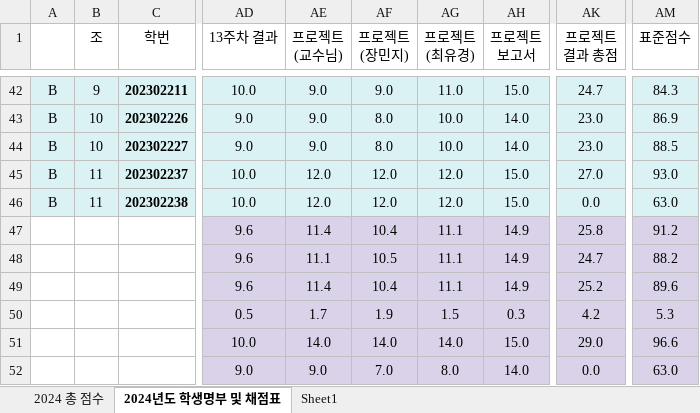
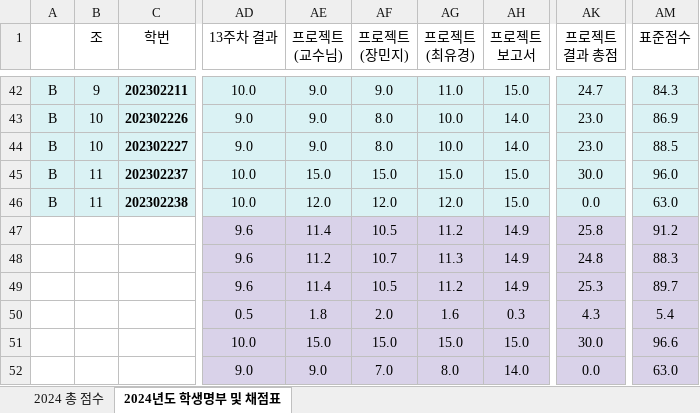
Before and after one commit to ISL-Homepage/ISL-Homepage.github.io, an Excel workbook: attachments/2024년_명부_및_점수.xlsx, sheet 2024년도 학생명부 및 채점표, drawn as a sheet; only a part is shown, gaps mark what is left out; values as stored, in another font and other column widths than the file's, no borders; conditional formats not drawn; the diff names each change by its address in the sheet, - before the commit and + after, or states it on an @@ line.

```diff
--- a/attachments/2024년_명부_및_점수.xlsx (sheet 2024년도 학생명부 및 채점표)
+++ b/attachments/2024년_명부_및_점수.xlsx (sheet 2024년도 학생명부 및 채점표)
-sheet tab: Sheet1
-AE45 (프로젝트 (교수님)): 12.0
+AE45 (프로젝트 (교수님)): 15.0
-AF45 (프로젝트 (장민지)): 12.0
+AF45 (프로젝트 (장민지)): 15.0
-AG45 (프로젝트 (최유경)): 12.0
+AG45 (프로젝트 (최유경)): 15.0
-AK45 (프로젝트 결과 총점): 27.0
+AK45 (프로젝트 결과 총점): 30.0
-AM45 (표준점수): 93.0
+AM45 (표준점수): 96.0
-AF47 (프로젝트 (장민지)): 10.4
+AF47 (프로젝트 (장민지)): 10.5
-AG47 (프로젝트 (최유경)): 11.1
+AG47 (프로젝트 (최유경)): 11.2
-AE48 (프로젝트 (교수님)): 11.1
+AE48 (프로젝트 (교수님)): 11.2
-AF48 (프로젝트 (장민지)): 10.5
+AF48 (프로젝트 (장민지)): 10.7
-AG48 (프로젝트 (최유경)): 11.1
+AG48 (프로젝트 (최유경)): 11.3
-AK48 (프로젝트 결과 총점): 24.7
+AK48 (프로젝트 결과 총점): 24.8
-AM48 (표준점수): 88.2
+AM48 (표준점수): 88.3
-AF49 (프로젝트 (장민지)): 10.4
+AF49 (프로젝트 (장민지)): 10.5
-AG49 (프로젝트 (최유경)): 11.1
+AG49 (프로젝트 (최유경)): 11.2
-AK49 (프로젝트 결과 총점): 25.2
+AK49 (프로젝트 결과 총점): 25.3
-AM49 (표준점수): 89.6
+AM49 (표준점수): 89.7
-AE50 (프로젝트 (교수님)): 1.7
+AE50 (프로젝트 (교수님)): 1.8
-AF50 (프로젝트 (장민지)): 1.9
+AF50 (프로젝트 (장민지)): 2.0
-AG50 (프로젝트 (최유경)): 1.5
+AG50 (프로젝트 (최유경)): 1.6
-AK50 (프로젝트 결과 총점): 4.2
+AK50 (프로젝트 결과 총점): 4.3
-AM50 (표준점수): 5.3
+AM50 (표준점수): 5.4
-AE51 (프로젝트 (교수님)): 14.0
+AE51 (프로젝트 (교수님)): 15.0
-AF51 (프로젝트 (장민지)): 14.0
+AF51 (프로젝트 (장민지)): 15.0
-AG51 (프로젝트 (최유경)): 14.0
+AG51 (프로젝트 (최유경)): 15.0
-AK51 (프로젝트 결과 총점): 29.0
+AK51 (프로젝트 결과 총점): 30.0
```
Also changed, not shown: sheet 2024 총 점수.
